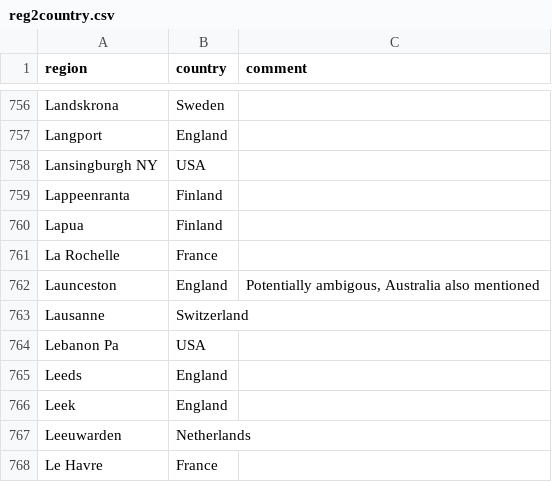
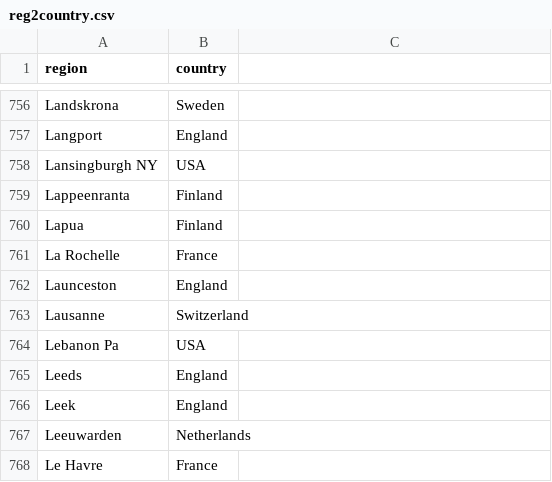
Before and after one commit to COMHIS/bibliographica, a CSV file: inst/extdata/reg2country.csv, drawn as a sheet; only a part is shown, gaps mark what is left out; the diff names each change by its address in the sheet, - before the commit and + after, or states it on an @@ line.

```diff
--- a/inst/extdata/reg2country.csv
+++ b/inst/extdata/reg2country.csv
-C1: comment
+C1: (empty)
-C762: Potentially ambigous, Australia also mentioned
+C762: (empty)
```
Also changed, not shown: inst/extdata/harmonize_pages2.csv, inst/extdata/translation_fi_en_pages.csv, 25 other files.
